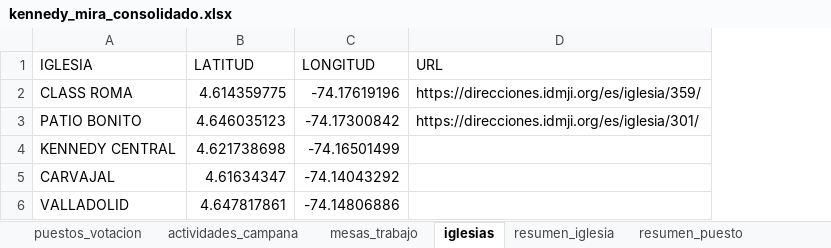
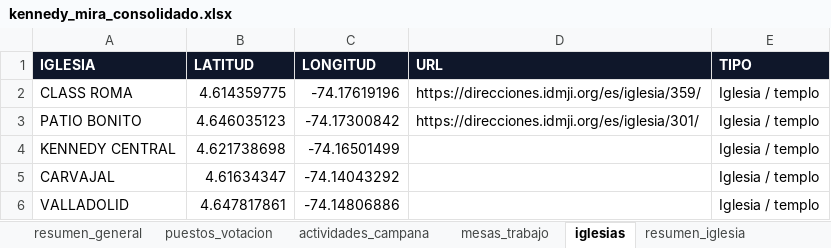
Before and after one commit to fernandozamora23/kennedy_mira_analysis_v1, an Excel workbook: data/kennedy_mira_consolidado.xlsx, sheet iglesias, drawn as a sheet; values as stored, in another font and other column widths than the file's, no borders; the diff names each change by its address in the sheet, - before the commit and + after, or states it on an @@ line.

```diff
--- a/data/kennedy_mira_consolidado.xlsx (sheet iglesias)
+++ b/data/kennedy_mira_consolidado.xlsx (sheet iglesias)
+sheet tab: resumen_general
+column E (TIPO), rows 2-6: all Iglesia / templo
@@ A1:D1 fill: none → #0F172A, bold: off → on, text colour: black → #FFFFFF @@
```
Also changed, not shown: sheet actividades_campana, sheet mesas_trabajo, sheet puestos_votacion, sheet matriz_priorizacion, sheet resumen_puesto, sheet resumen_iglesia, 2 more sheets, other sheet tabs, 5 other files.
